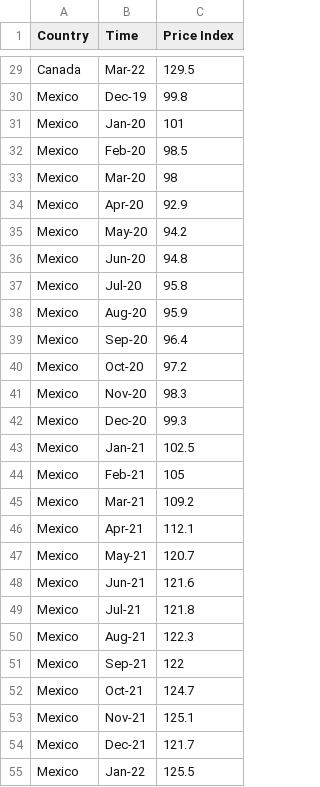
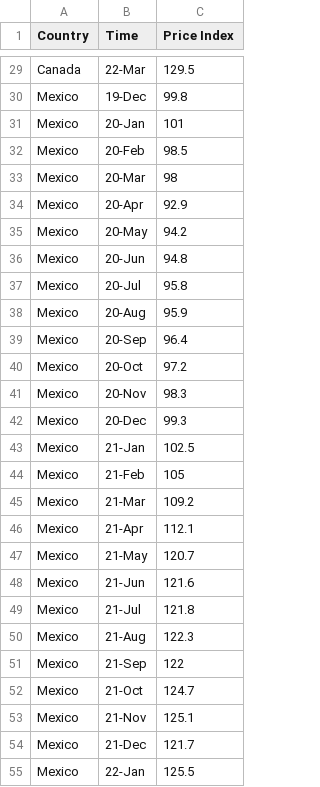
Before and after one commit to macs30200-s22/replication-materials-Sirius2713, a CSV file: data/longexp1/export.csv, drawn as a sheet; only a part is shown, gaps mark what is left out; the diff covers the shown part only; the diff names each change by its address in the sheet, - before the commit and + after, or states it on an @@ line.

```diff
--- a/data/longexp1/export.csv
+++ b/data/longexp1/export.csv
-B29 (Time): Mar-22
+B29 (Time): 22-Mar
-B30 (Time): Dec-19
+B30 (Time): 19-Dec
-B31 (Time): Jan-20
+B31 (Time): 20-Jan
-B32 (Time): Feb-20
+B32 (Time): 20-Feb
-B33 (Time): Mar-20
+B33 (Time): 20-Mar
-B34 (Time): Apr-20
+B34 (Time): 20-Apr
-B35 (Time): May-20
+B35 (Time): 20-May
-B36 (Time): Jun-20
+B36 (Time): 20-Jun
-B37 (Time): Jul-20
+B37 (Time): 20-Jul
-B38 (Time): Aug-20
+B38 (Time): 20-Aug
-B39 (Time): Sep-20
+B39 (Time): 20-Sep
-B40 (Time): Oct-20
+B40 (Time): 20-Oct
-B41 (Time): Nov-20
+B41 (Time): 20-Nov
-B42 (Time): Dec-20
+B42 (Time): 20-Dec
-B43 (Time): Jan-21
+B43 (Time): 21-Jan
-B44 (Time): Feb-21
+B44 (Time): 21-Feb
-B45 (Time): Mar-21
+B45 (Time): 21-Mar
-B46 (Time): Apr-21
+B46 (Time): 21-Apr
-B47 (Time): May-21
+B47 (Time): 21-May
-B48 (Time): Jun-21
+B48 (Time): 21-Jun
-B49 (Time): Jul-21
+B49 (Time): 21-Jul
-B50 (Time): Aug-21
+B50 (Time): 21-Aug
-B51 (Time): Sep-21
+B51 (Time): 21-Sep
-B52 (Time): Oct-21
+B52 (Time): 21-Oct
-B53 (Time): Nov-21
+B53 (Time): 21-Nov
-B54 (Time): Dec-21
+B54 (Time): 21-Dec
-B55 (Time): Jan-22
+B55 (Time): 22-Jan
```
Also changed, not shown: 85 edited cells elsewhere in this file, 6 other files.
